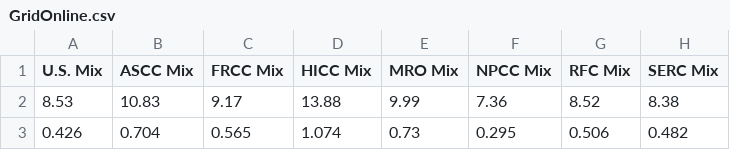
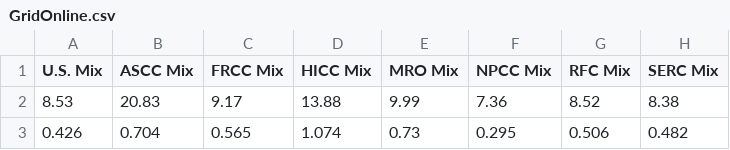
Before and after one commit to dr-muhammadumarfarooq/EcoSheet, a CSV file: GridOnline.csv, drawn as a sheet; only a part is shown; the diff names each change by its address in the sheet, - before the commit and + after, or states it on an @@ line.

Commit message:
Update ASCC Mix values in GridOnline.csv
Dummy change value check

```diff
--- a/GridOnline.csv
+++ b/GridOnline.csv
-B2 (ASCC Mix): 10.83
+B2 (ASCC Mix): 20.83
```
